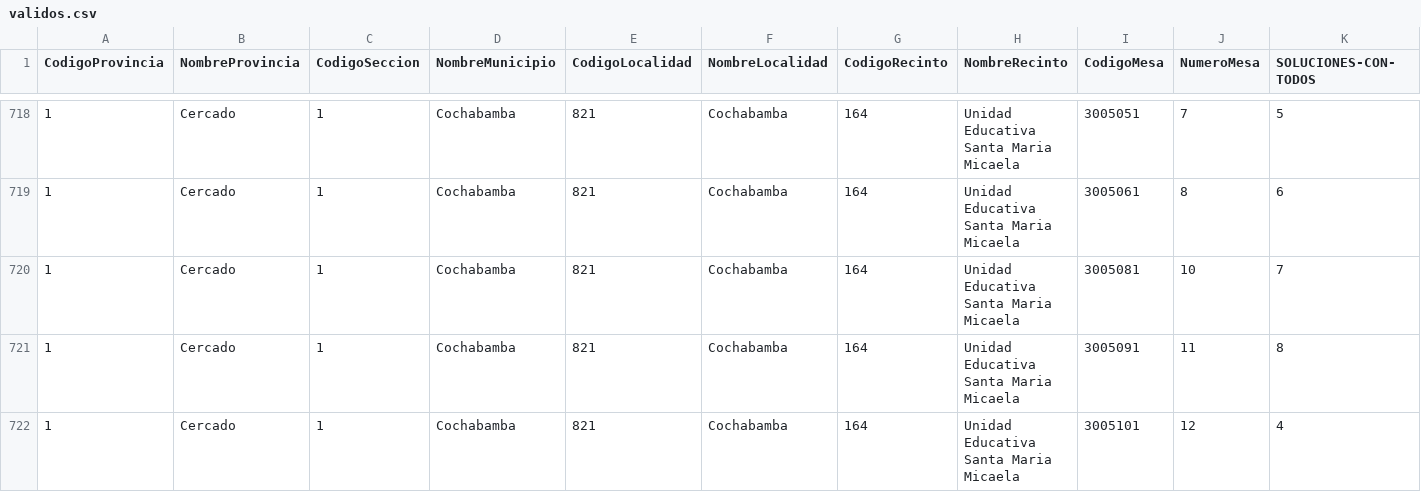
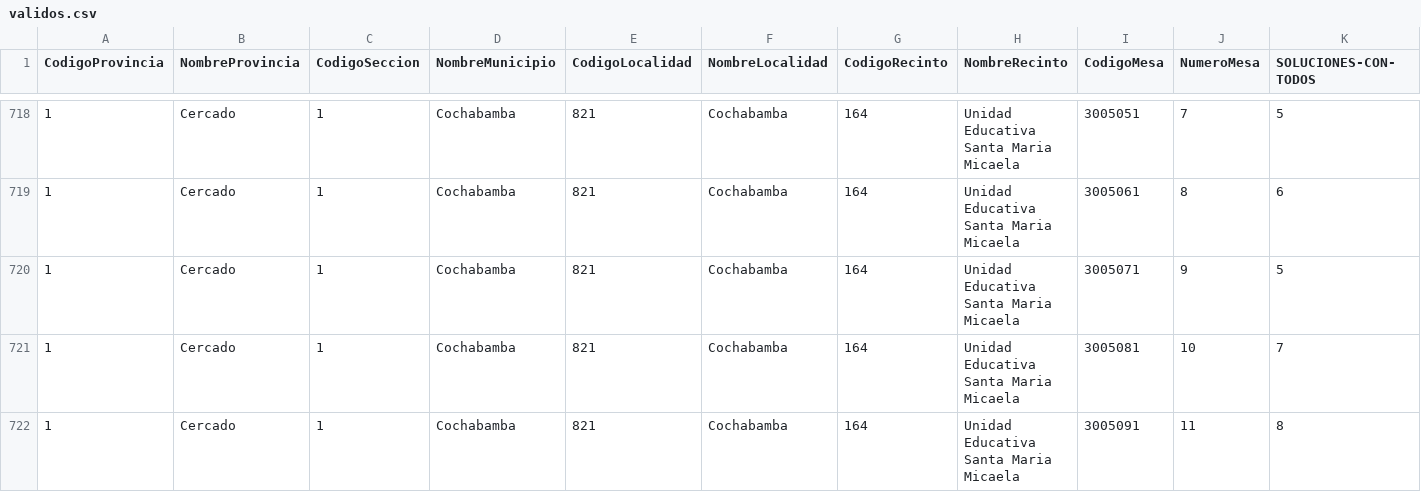
Before and after one commit to mauforonda/subnacionales2026, a CSV file: resultados/primera_vuelta/cochabamba/gobernador-a/validos.csv, drawn as a sheet; only a part is shown, gaps mark what is left out; the shorter side is filled out with more unchanged rows; rows hold the shown columns only; the diff covers the shown part only; the diff names each change by its address in the sheet, - before the commit and + after, or states it on an @@ line.

```diff
--- a/resultados/primera_vuelta/cochabamba/gobernador-a/validos.csv
+++ b/resultados/primera_vuelta/cochabamba/gobernador-a/validos.csv
+row 720: 1 | Cercado | 1 | Cochabamba | 821 | Cochabamba | 164 | Unidad Educativa Santa Maria Micaela | 3005071 | 9 | 5
```
Also changed, not shown: 9 added rows elsewhere in this file, resultados/primera_vuelta/cochabamba/asambleista-poblacion/participacion.csv, resultados/primera_vuelta/cochabamba/asambleista-poblacion/validos.csv, 29 other files.
